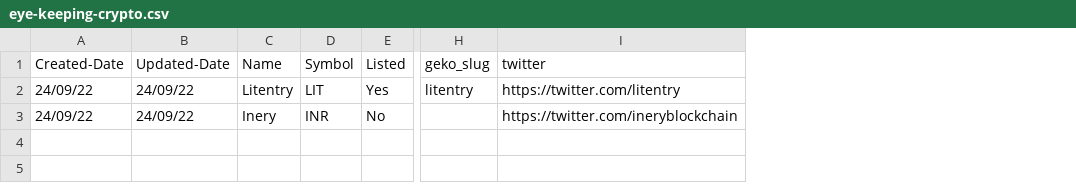
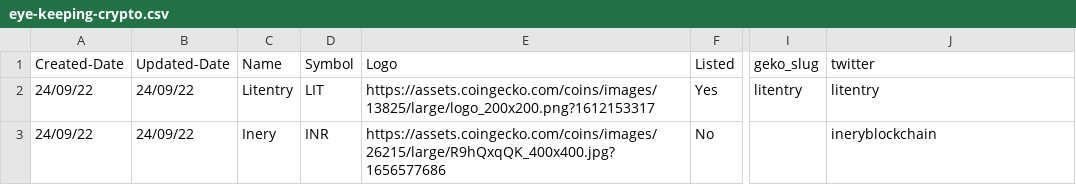
Before and after one commit to everydaycodings/Crypto-data-provider, a CSV file: eye-keeping-crypto.csv, drawn as a sheet; only a part is shown, gaps mark what is left out; addresses are those after the commit; the diff names each change by its address in the sheet, - before the commit and + after, or states it on an @@ line.

Commit message:
added lit and inr in eye-keeping-crypto.csv data

```diff
--- a/eye-keeping-crypto.csv
+++ b/eye-keeping-crypto.csv
+column E (Logo), rows 2-3: https://assets.coingecko.com/coins/images/13825/large/logo_200x200.png?1612153317 | https://assets.coingecko.com/coins/images/26215/large/R9hQxqQK_400x400.jpg?1656577686
-J2 (twitter): https://twitter.com/litentry
+J2 (twitter): litentry
-J3 (twitter): https://twitter.com/ineryblockchain
+J3 (twitter): ineryblockchain
```
Also changed, not shown: 2 other files.
